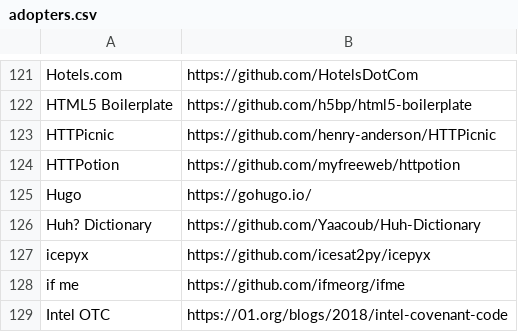
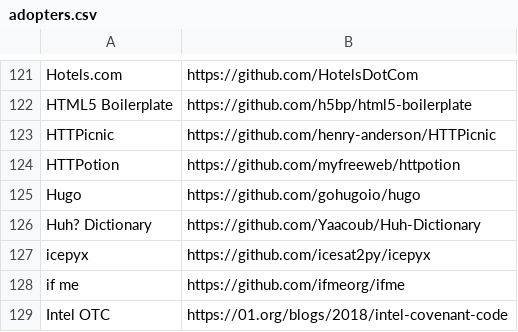
Before and after one commit to EthicalSource/contributor_covenant, a CSV file: static/adopters.csv, drawn as a sheet; only a part is shown, gaps mark what is left out.

Commit message:
Replace website link with repo link

```diff
--- a/static/adopters.csv
+++ b/static/adopters.csv
@@ -124,3 +124,3 @@ HTTPicnic, https://github.com/henry-anderson/HTTPicnic
 HTTPotion, https://github.com/myfreeweb/httpotion
-Hugo, https://gohugo.io/
+Hugo, https://github.com/gohugoio/hugo
 Huh? Dictionary, https://github.com/Yaacoub/Huh-Dictionary
```
